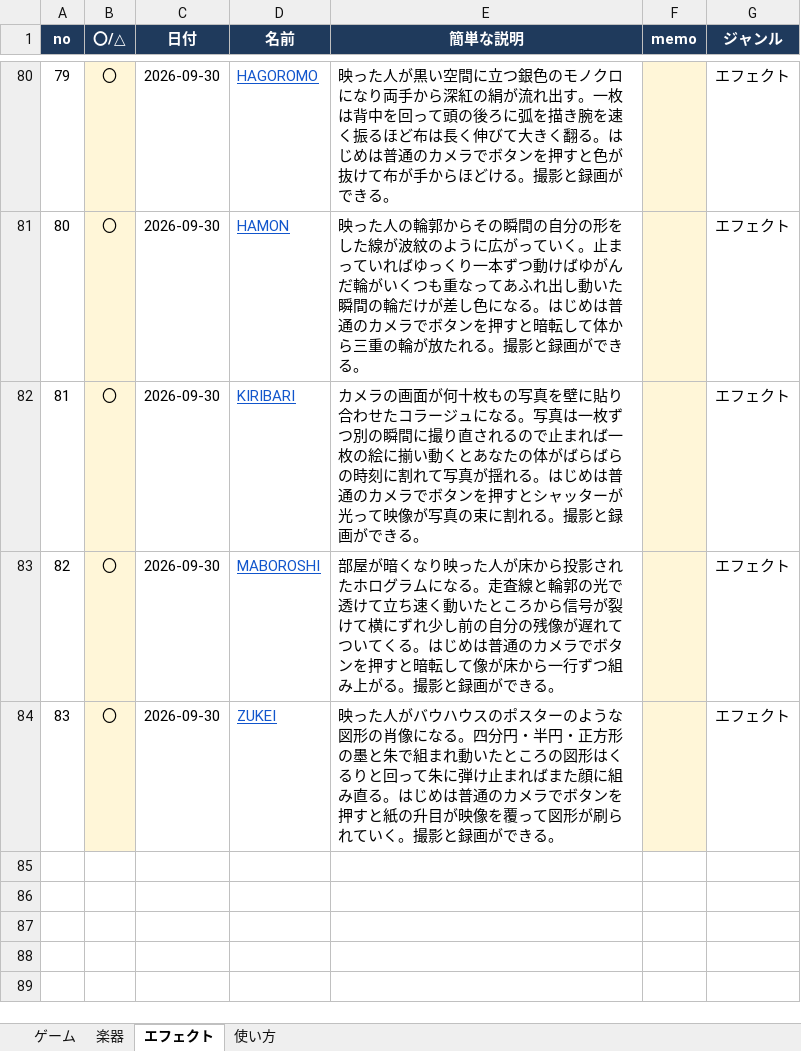
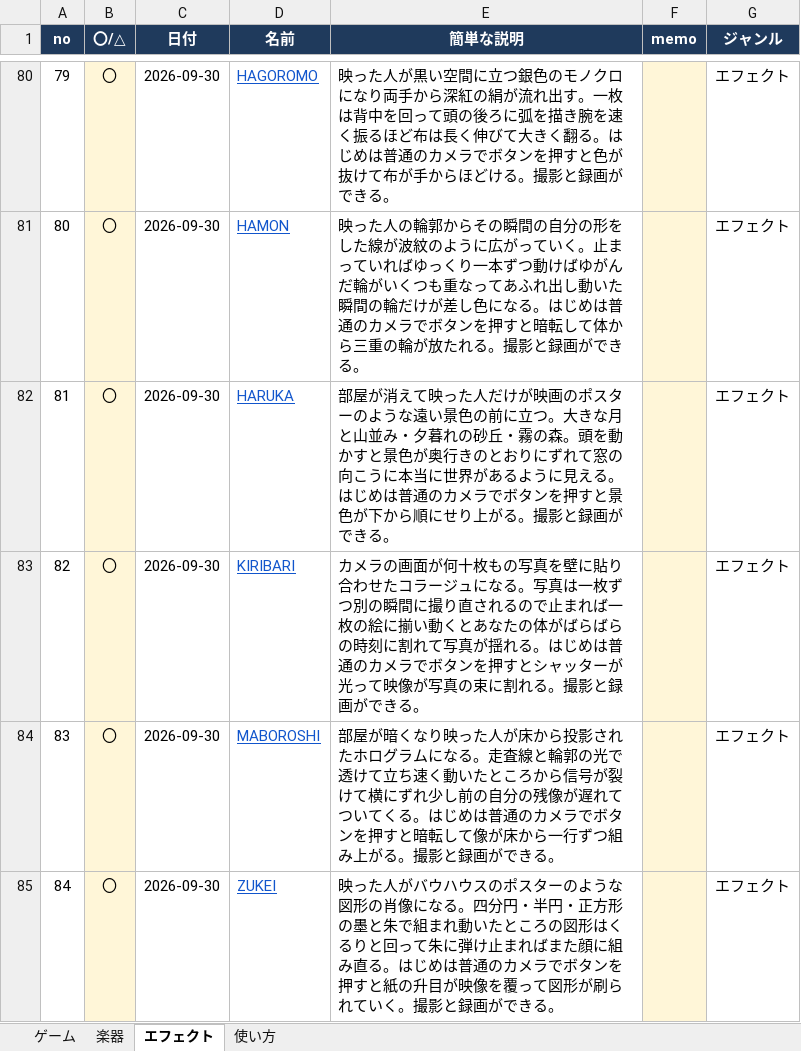
Before and after one commit to apaapaapaapaapa2006-source/oto-2, an Excel workbook: oto-2-works.xlsx, sheet エフェクト, drawn as a sheet; only a part is shown, gaps mark what is left out; values as stored, in another font and other column widths than the file's, no borders; addresses are those after the commit; the diff names each change by its address in the sheet, - before the commit and + after, or states it on an @@ line.

```diff
--- a/oto-2-works.xlsx (sheet エフェクト)
+++ b/oto-2-works.xlsx (sheet エフェクト)
+row 82: 81 | 〇 | 2026-09-30 | HARUKA | 部屋が消えて映った人だけが映画のポスターのような遠い景色の前に立つ。大きな月と山並み・夕暮れの砂丘・霧の森。頭を動かすと景色が奥行きのとおりにずれて窓の向こうに本当に世界があるように見える。はじめは普通のカメラでボタンを押すと景色が下から順にせり上がる。撮影と録画ができる。 |  | エフェクト
@@ column A (no) renumbered from row 83 down @@
```
Also changed, not shown: sheet 使い方, 4 other files.
